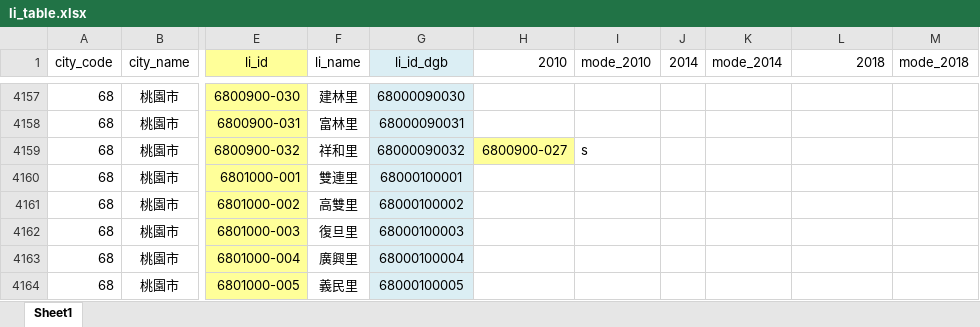
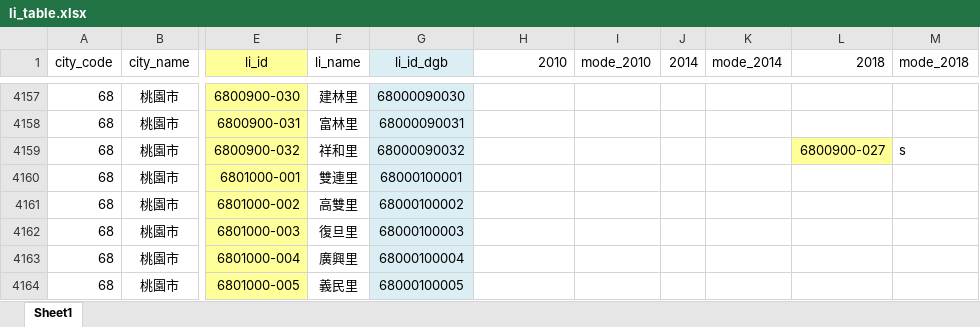
Before and after one commit to torrentpien/twli, an Excel workbook: data/li_table.xlsx, sheet Sheet1, drawn as a sheet; only a part is shown, gaps mark what is left out; values as stored, in another font and other column widths than the file's, no borders; the diff names each change by its address in the sheet, - before the commit and + after, or states it on an @@ line.

Commit message:
update li_table

```diff
--- a/data/li_table.xlsx (sheet Sheet1)
+++ b/data/li_table.xlsx (sheet Sheet1)
-H4159 (2010): 6800900-027
+H4159 (2010): (empty)
-H4159 fill: #FFFF99
+H4159 fill: none
-I4159 (mode_2010): s
+I4159 (mode_2010): (empty)
-L4159 (2018): (empty)
+L4159 (2018): 6800900-027
-L4159 fill: none
+L4159 fill: #FFFF99
-M4159 (mode_2018): (empty)
+M4159 (mode_2018): s
```
